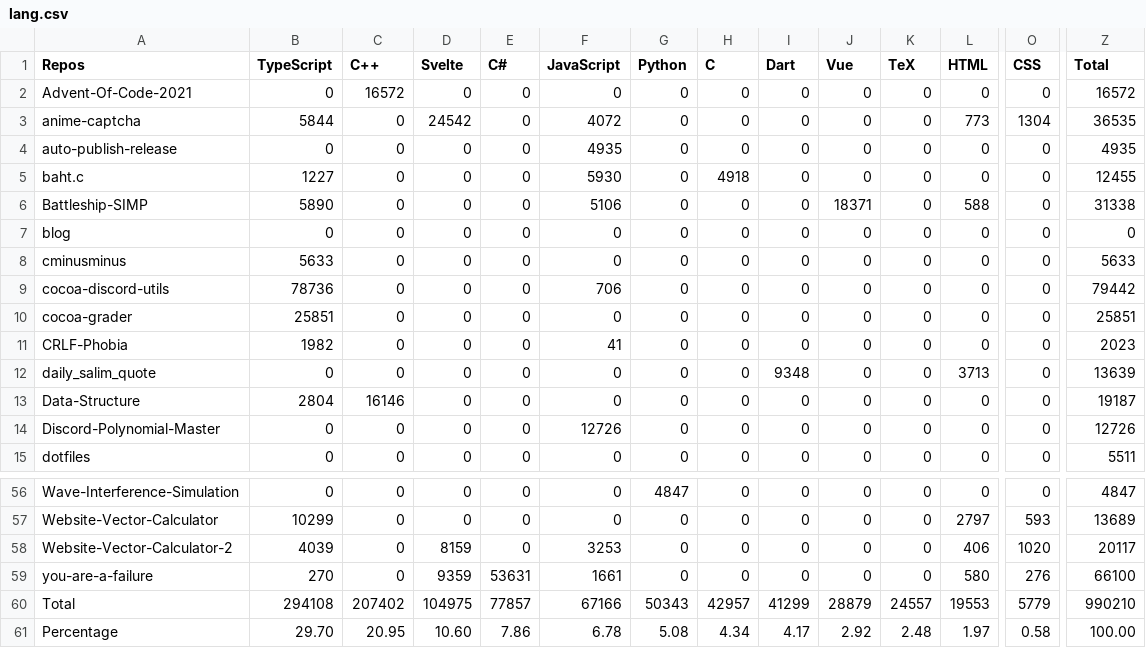
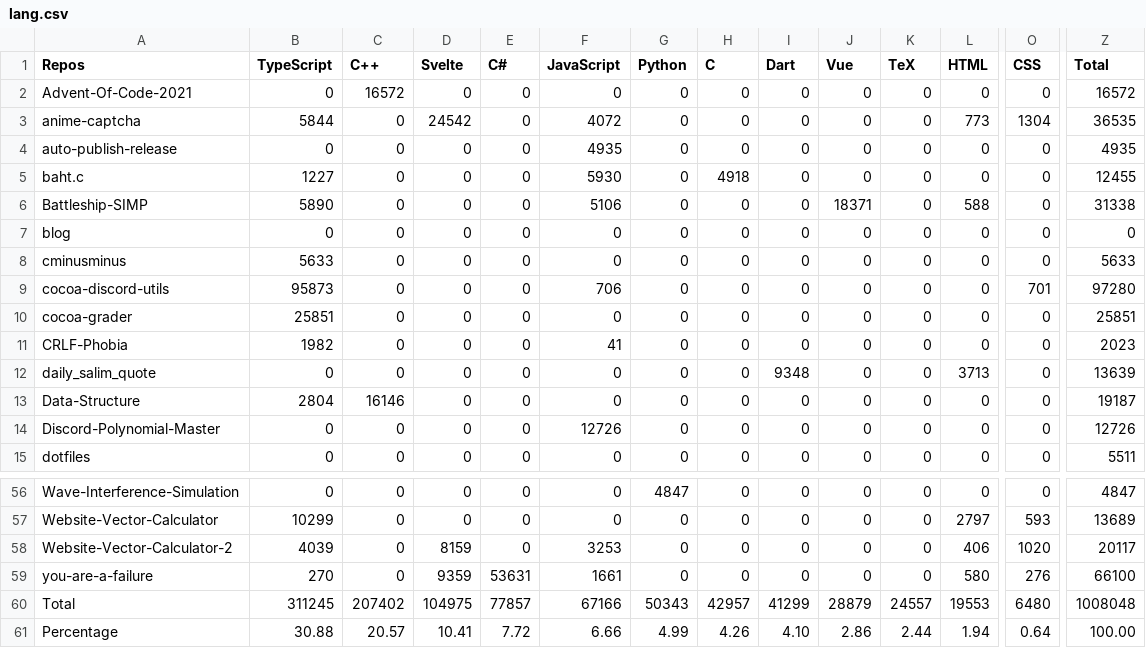
Before and after one commit to Leomotors/Auto-Language-Stats, a CSV file: example/lang.csv, drawn as a sheet; only a part is shown, gaps mark what is left out; the diff covers the shown part only; the diff names each change by its address in the sheet, - before the commit and + after, or states it on an @@ line.

```diff
--- a/example/lang.csv
+++ b/example/lang.csv
-B9 (TypeScript): 78736
+B9 (TypeScript): 95873
-O9 (CSS): 0
+O9 (CSS): 701
-Z9 (Total): 79442
+Z9 (Total): 97280
-B60 (TypeScript): 294108
+B60 (TypeScript): 311245
-O60 (CSS): 5779
+O60 (CSS): 6480
-Z60 (Total): 990210
+Z60 (Total): 1008048
-B61 (TypeScript): 29.70
+B61 (TypeScript): 30.88
-C61 (C++): 20.95
+C61 (C++): 20.57
-D61 (Svelte): 10.60
+D61 (Svelte): 10.41
-E61 (C#): 7.86
+E61 (C#): 7.72
-F61 (JavaScript): 6.78
+F61 (JavaScript): 6.66
-G61 (Python): 5.08
+G61 (Python): 4.99
-H61 (C): 4.34
+H61 (C): 4.26
-I61 (Dart): 4.17
+I61 (Dart): 4.10
-J61 (Vue): 2.92
+J61 (Vue): 2.86
-K61 (TeX): 2.48
+K61 (TeX): 2.44
-L61 (HTML): 1.97
+L61 (HTML): 1.94
-O61 (CSS): 0.58
+O61 (CSS): 0.64
```
Also changed, not shown: 3 edited cells elsewhere in this file, 1 other file.
